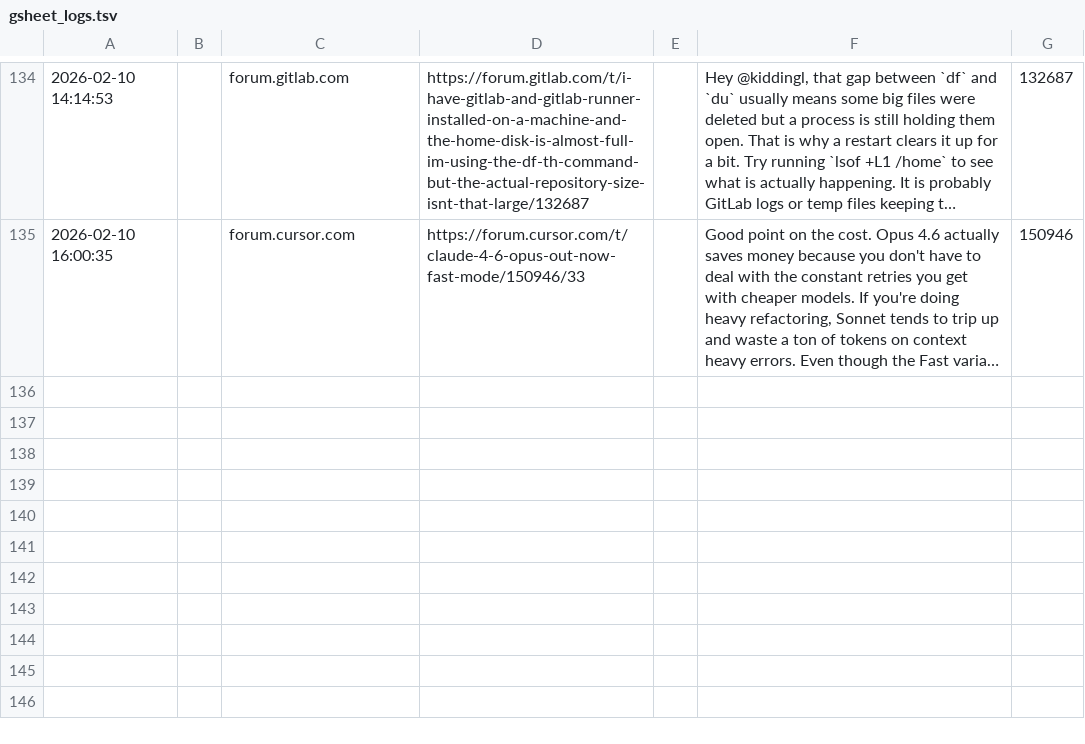
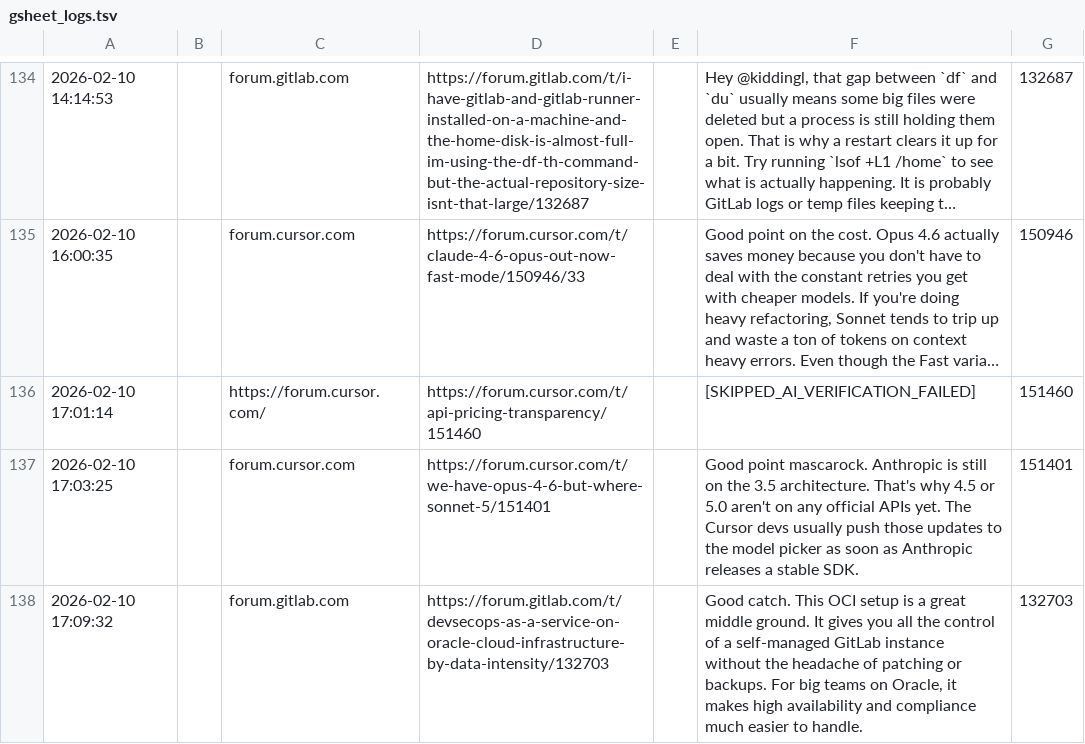
Before and after one commit to Rao670/forum_bot, a TSV file: gsheet_logs.tsv, drawn as a sheet; only a part is shown, gaps mark what is left out; long unchanged cells end in …; the diff names each change by its address in the sheet, - before the commit and + after, or states it on an @@ line.

```diff
--- a/gsheet_logs.tsv
+++ b/gsheet_logs.tsv
+row 136: 2026-02-10 17:01:14 |  | https://forum.cursor.com/ | https://forum.cursor.com/t/api-pricing-transparency/151460 |  | [SKIPPED_AI_VERIFICATION_FAILED] | 151460
+row 137: 2026-02-10 17:03:25 |  | forum.cursor.com | https://forum.cursor.com/t/we-have-opus-4-6-but-where-sonnet-5/151401 |  | Good point mascarock. Anthropic is still on the 3.5 architecture. That's why 4.5 or 5.0 aren't on any official APIs yet. The Cursor devs usually push those updates to the model picker as soon as Anthropic releases a stable SDK. | 151401
+row 138: 2026-02-10 17:09:32 |  | forum.gitlab.com | https://forum.gitlab.com/t/devsecops-as-a-service-on-oracle-cloud-infrastructure-by-data-intensity/132703 |  | Good catch. This OCI setup is a great middle ground. It gives you all the control of a self-managed GitLab instance without the headache of patching or backups. For big teams on Oracle, it makes high availability and compliance much easier to handle. | 132703
```
Also changed, not shown: 2 other files.
